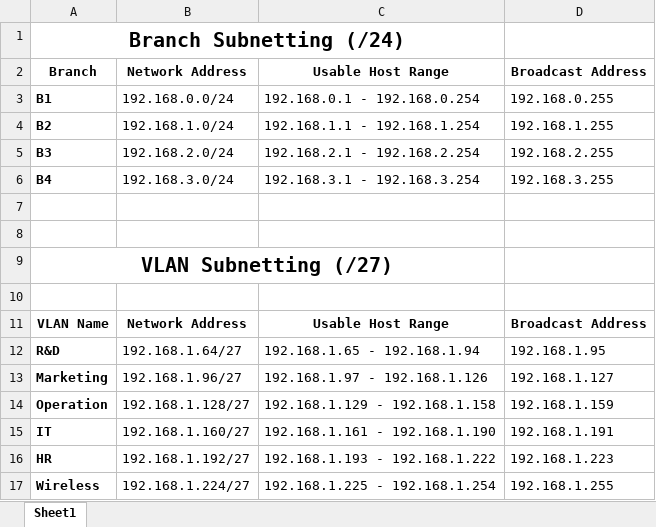
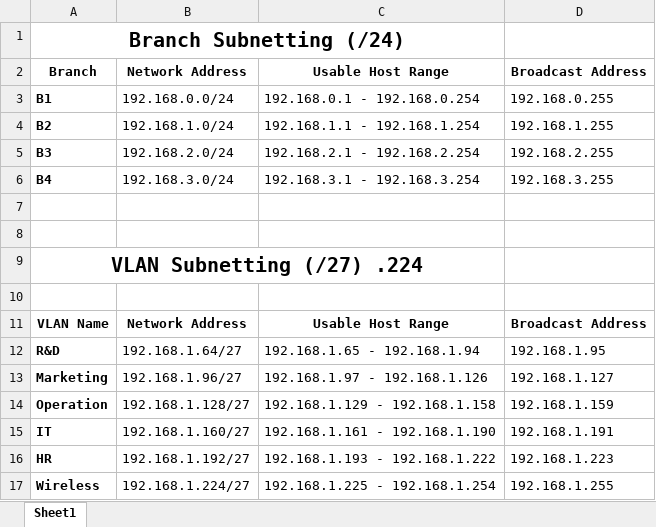
Before and after one commit to motafared/DEPI_Project, an Excel workbook: configurations/subnetting-new.xlsx, sheet Sheet1, drawn as a sheet; values as stored, in another font and other column widths than the file's, no borders; the diff names each change by its address in the sheet, - before the commit and + after, or states it on an @@ line.

Commit message:
new configuration with the new subnetting to allow more devices in each vlan

```diff
--- a/configurations/subnetting-new.xlsx (sheet Sheet1)
+++ b/configurations/subnetting-new.xlsx (sheet Sheet1)
-A9: VLAN Subnetting (/27)
+A9: VLAN Subnetting (/27) .224
```
Also changed, not shown: 8 other files.
